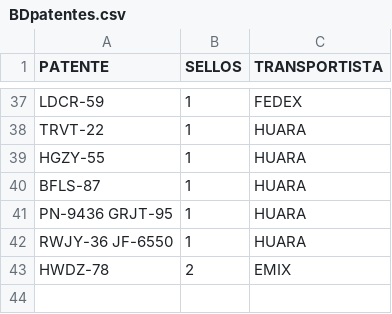
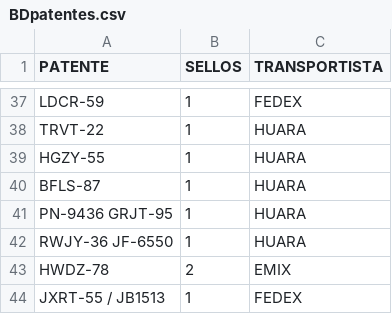
Before and after one commit to SamuelGavilan/BDFSP, a CSV file: BDpatentes.csv, drawn as a sheet; only a part is shown, gaps mark what is left out; the diff names each change by its address in the sheet, - before the commit and + after, or states it on an @@ line.

Commit message:
despacho 4

```diff
--- a/BDpatentes.csv
+++ b/BDpatentes.csv
+row 44: JXRT-55 / JB1513 | 1 | FEDEX
```
